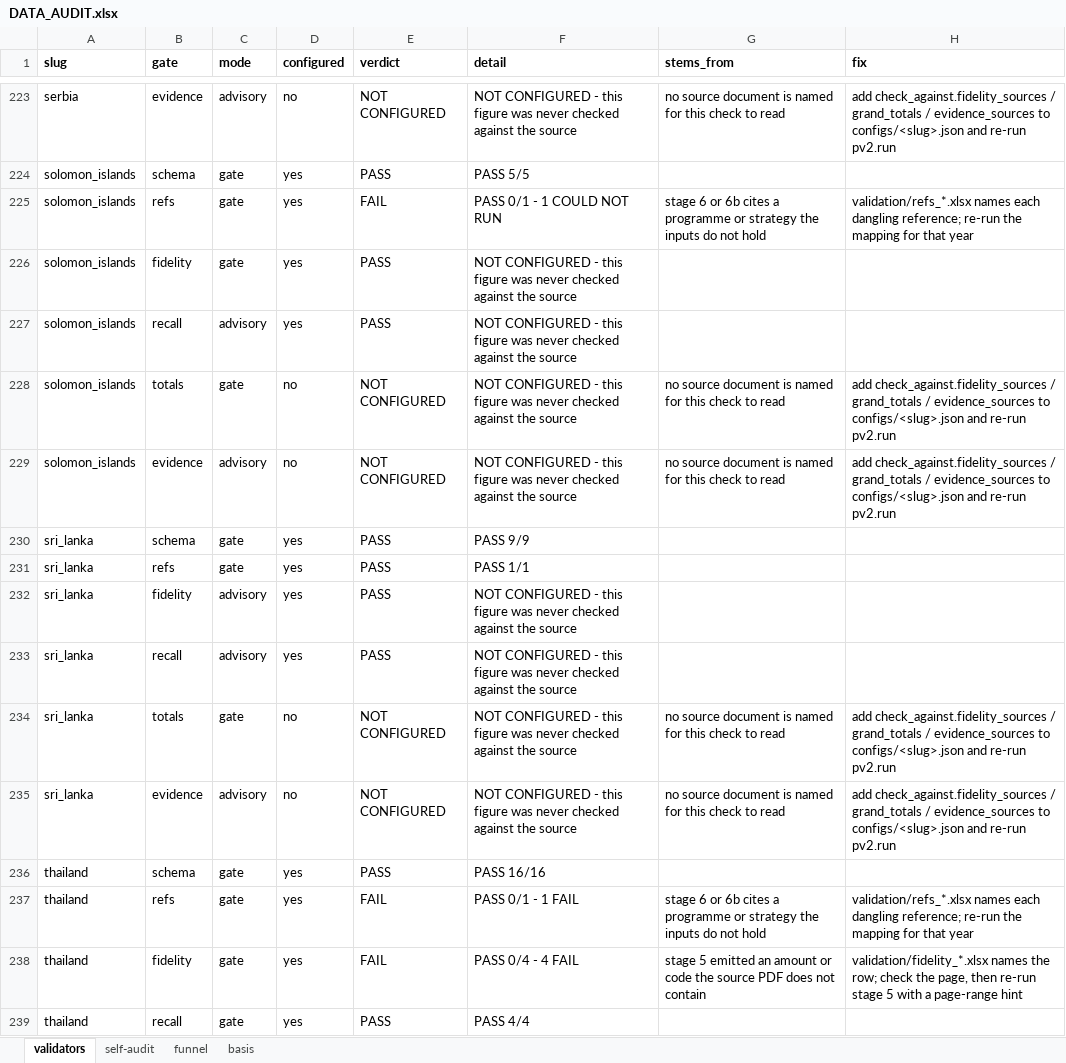
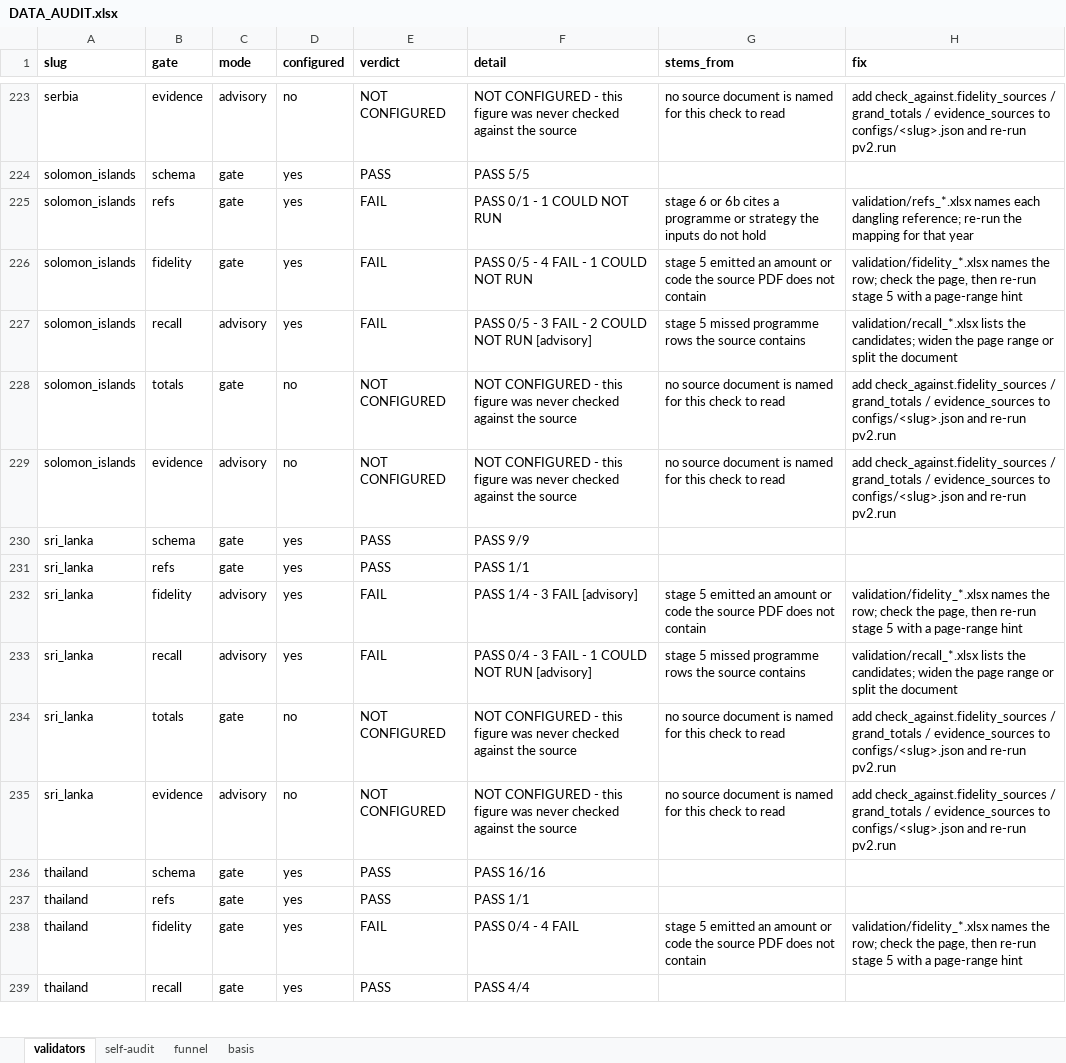
Before and after one commit to SebPasha/PVII_AI_Unveils_Tomorrow_Dashboard, an Excel workbook: DATA_AUDIT.xlsx, sheet validators, drawn as a sheet; only a part is shown, gaps mark what is left out; values as stored, in another font and other column widths than the file's, no borders; the diff covers the shown part only; the diff names each change by its address in the sheet, - before the commit and + after, or states it on an @@ line.

```diff
--- a/DATA_AUDIT.xlsx (sheet validators)
+++ b/DATA_AUDIT.xlsx (sheet validators)
-E226:E227 (verdict): PASS
+E226:E227 (verdict): FAIL
-F226 (detail): NOT CONFIGURED - this figure was never checked against the source
+F226 (detail): PASS 0/5 - 4 FAIL - 1 COULD NOT RUN
-G226 (stems_from): (empty)
+G226 (stems_from): stage 5 emitted an amount or code the source PDF does not contain
-H226 (fix): (empty)
+H226 (fix): validation/fidelity_*.xlsx names the row; check the page, then re-run stage 5 with a page-range hint
-F227 (detail): NOT CONFIGURED - this figure was never checked against the source
+F227 (detail): PASS 0/5 - 3 FAIL - 2 COULD NOT RUN [advisory]
-G227 (stems_from): (empty)
+G227 (stems_from): stage 5 missed programme rows the source contains
-H227 (fix): (empty)
+H227 (fix): validation/recall_*.xlsx lists the candidates; widen the page range or split the document
-E232:E233 (verdict): PASS
+E232:E233 (verdict): FAIL
-F232 (detail): NOT CONFIGURED - this figure was never checked against the source
+F232 (detail): PASS 1/4 - 3 FAIL [advisory]
-G232 (stems_from): (empty)
+G232 (stems_from): stage 5 emitted an amount or code the source PDF does not contain
-H232 (fix): (empty)
+H232 (fix): validation/fidelity_*.xlsx names the row; check the page, then re-run stage 5 with a page-range hint
-F233 (detail): NOT CONFIGURED - this figure was never checked against the source
+F233 (detail): PASS 0/4 - 3 FAIL - 1 COULD NOT RUN [advisory]
-G233 (stems_from): (empty)
+G233 (stems_from): stage 5 missed programme rows the source contains
-H233 (fix): (empty)
+H233 (fix): validation/recall_*.xlsx lists the candidates; widen the page range or split the document
-E237 (verdict): FAIL
+E237 (verdict): PASS
-F237 (detail): PASS 0/1 - 1 FAIL
+F237 (detail): PASS 1/1
-G237 (stems_from): stage 6 or 6b cites a programme or strategy the inputs do not hold
+G237 (stems_from): (empty)
-H237 (fix): validation/refs_*.xlsx names each dangling reference; re-run the mapping for that year
+H237 (fix): (empty)
```
Also changed, not shown: 185 edited cells elsewhere in this sheet, sheet self-audit, sheet basis, DATA_ISSUES.xlsx, FIXES.xlsx, 6 other files.
